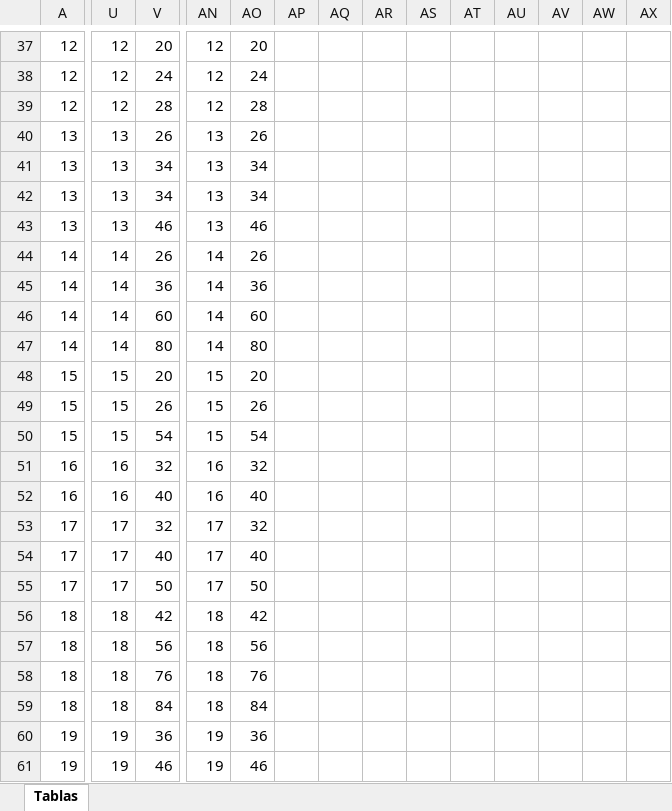
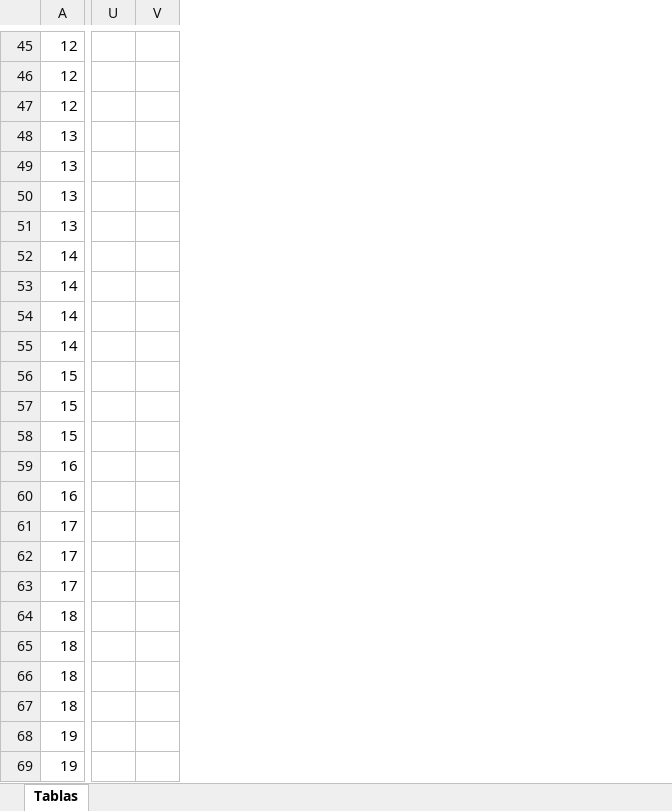
Before and after one commit to deliaspanigo/Rscience.Excel, an Excel workbook: PRUEBA_ESPECIAL.xlsx, sheet Tablas, drawn as a sheet; only a part is shown, gaps mark what is left out; values as stored, in another font and other column widths than the file's, no borders; table styles not drawn; removed rows and columns are numbered as before the commit, all else as after; the diff covers the shown part only; the diff names each change by its address in the sheet, - before the commit and + after, or states it on an @@ line.

```diff
--- a/PRUEBA_ESPECIAL.xlsx (sheet Tablas)
+++ b/PRUEBA_ESPECIAL.xlsx (sheet Tablas)
-column AN, rows 37-61: 12 | 12 | 12 | 13 | 13 | 13 | 13 | 14 | 14 | 14 | 14 | 15 | 15 | 15 | 16 | 16 | 17 | 17 | 17 | 18 | 18 | 18 | 18 | 19 | 19
-column AO, rows 37-61: 20 | 24 | 28 | 26 | 34 | 34 | 46 | 26 | 36 | 60 | 80 | 20 | 26 | 54 | 32 | 40 | 32 | 40 | 50 | 42 | 56 | 76 | 84 | 36 | 46
-column AP, empty
-column AQ, empty
-column AR, empty
-column AS, empty
-column AT, empty
-column AU, empty
-column AV, empty
-column AW, empty
-column AX, empty
-U45:U47: 12
+U45:U47: (empty)
-V45: 20
+V45: (empty)
-V46: 24
+V46: (empty)
-V47: 28
+V47: (empty)
-U48:U51: 13
+U48:U51: (empty)
-V48: 26
+V48: (empty)
-V49:V50: 34
+V49:V50: (empty)
-V51: 46
+V51: (empty)
-U52:U55: 14
+U52:U55: (empty)
-V52: 26
+V52: (empty)
-V53: 36
+V53: (empty)
-V54: 60
+V54: (empty)
-V55: 80
+V55: (empty)
-U56:U58: 15
+U56:U58: (empty)
-V56: 20
+V56: (empty)
-V57: 26
+V57: (empty)
-V58: 54
+V58: (empty)
-U59:U60: 16
+U59:U60: (empty)
-V59: 32
+V59: (empty)
-V60: 40
+V60: (empty)
-U61:U63: 17
+U61:U63: (empty)
-V61: 32
+V61: (empty)
-V62: 40
+V62: (empty)
-V63: 50
+V63: (empty)
-U64:U67: 18
+U64:U67: (empty)
-V64: 42
+V64: (empty)
-V65: 56
+V65: (empty)
-V66: 76
+V66: (empty)
-V67: 84
+V67: (empty)
-U68:U69: 19
+U68:U69: (empty)
-V68: 36
+V68: (empty)
-V69: 46
+V69: (empty)
```
Also changed, not shown: 24 added rows, 16 removed rows, 8 removed columns and 28 edited cells elsewhere in this sheet, 1 other file.
